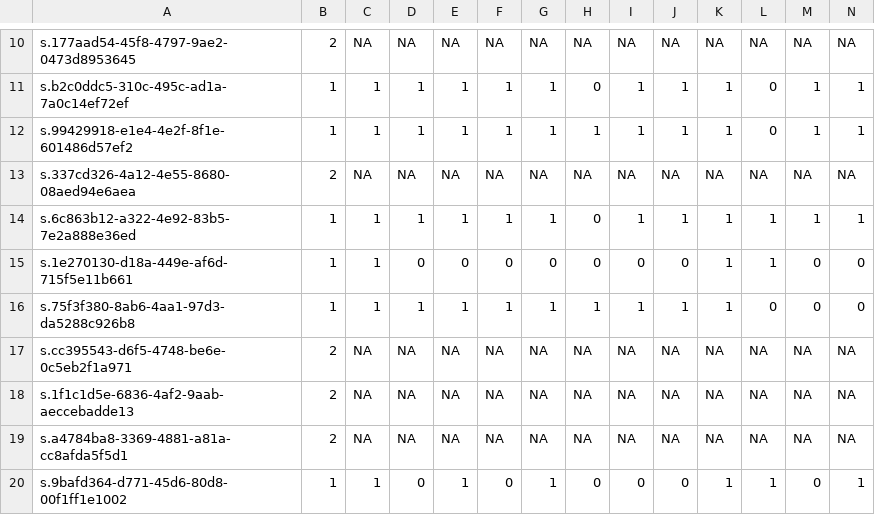
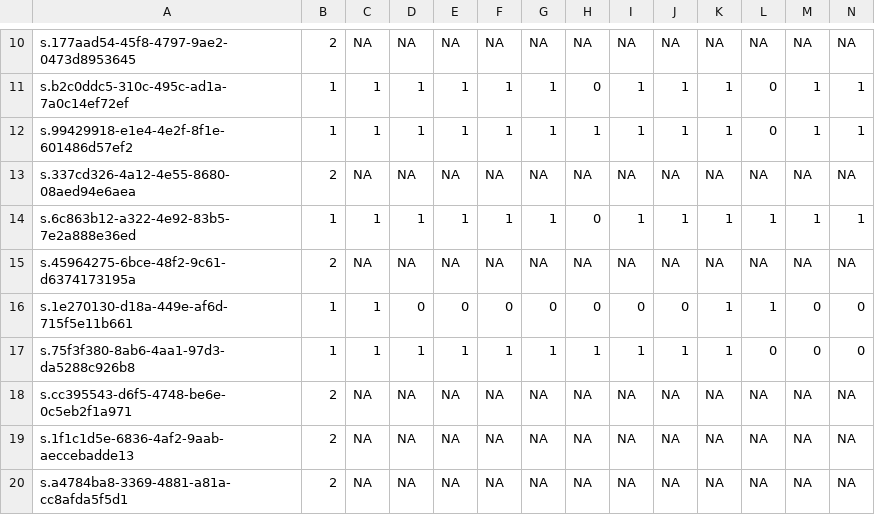
Before and after one commit to SCgeeker/MW_Project, a CSV file: Compre_rawdata.csv, drawn as a sheet; only a part is shown, gaps mark what is left out; the shorter side is filled out with more unchanged rows; rows hold the shown columns only; the diff names each change by its address in the sheet, - before the commit and + after, or states it on an @@ line.

```diff
--- a/Compre_rawdata.csv
+++ b/Compre_rawdata.csv
+row 15: s.45964275-6bce-48f2-9c61-d6374173195a | 2 | NA | NA | NA | NA | NA | NA | NA | NA | NA | NA | NA | NA
```
Also changed, not shown: POST_rawdata.csv, 15 other files.
